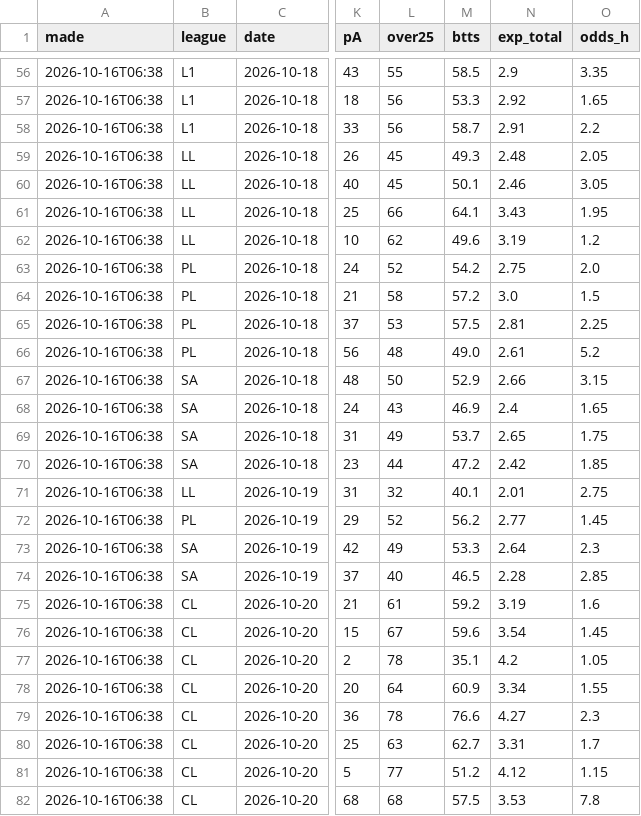
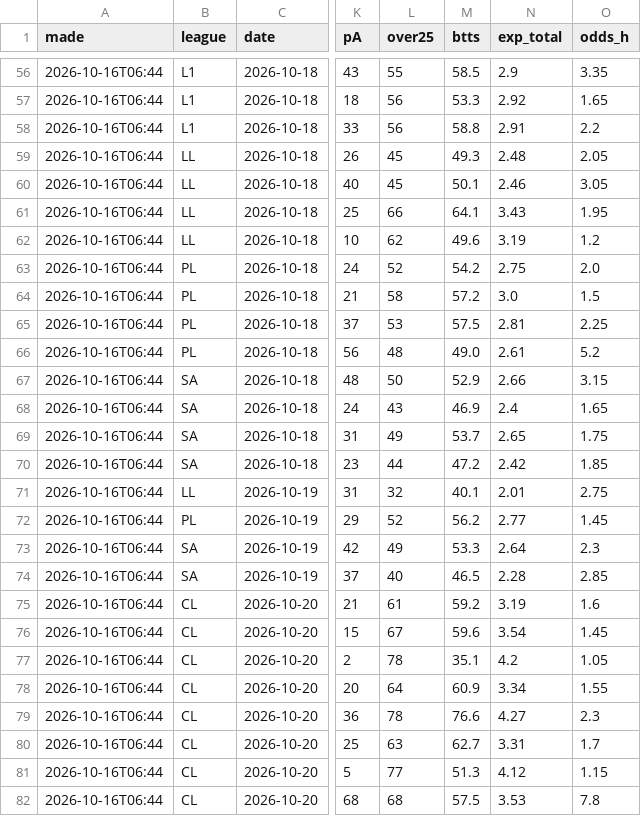
Before and after one commit to itzik200592-byte/score-oracle, a CSV file: data/ledger.csv, drawn as a sheet; only a part is shown, gaps mark what is left out; the diff covers the shown part only; the diff names each change by its address in the sheet, - before the commit and + after, or states it on an @@ line.

```diff
--- a/data/ledger.csv
+++ b/data/ledger.csv
-A56:A82 (made): 2026-10-16T06:38
+A56:A82 (made): 2026-10-16T06:44
-M58 (btts): 58.7
+M58 (btts): 58.8
-M81 (btts): 51.2
+M81 (btts): 51.3
```
Also changed, not shown: 82 edited cells elsewhere in this file, 2 other files.
